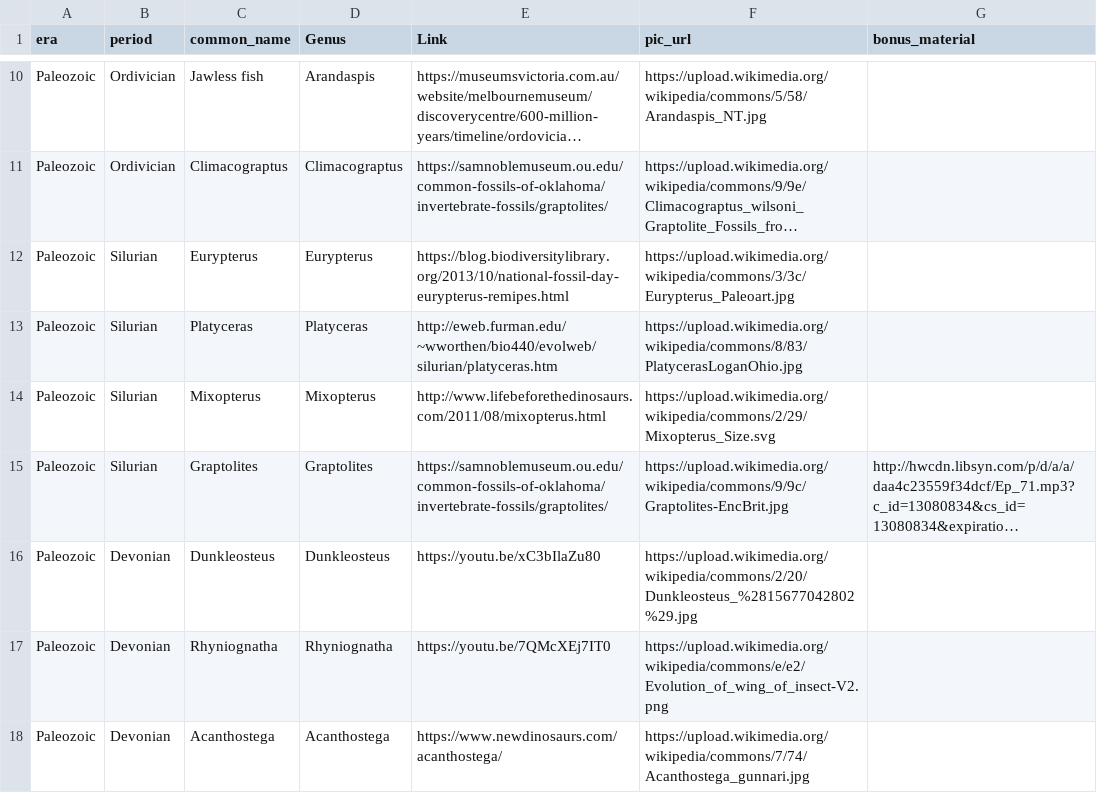
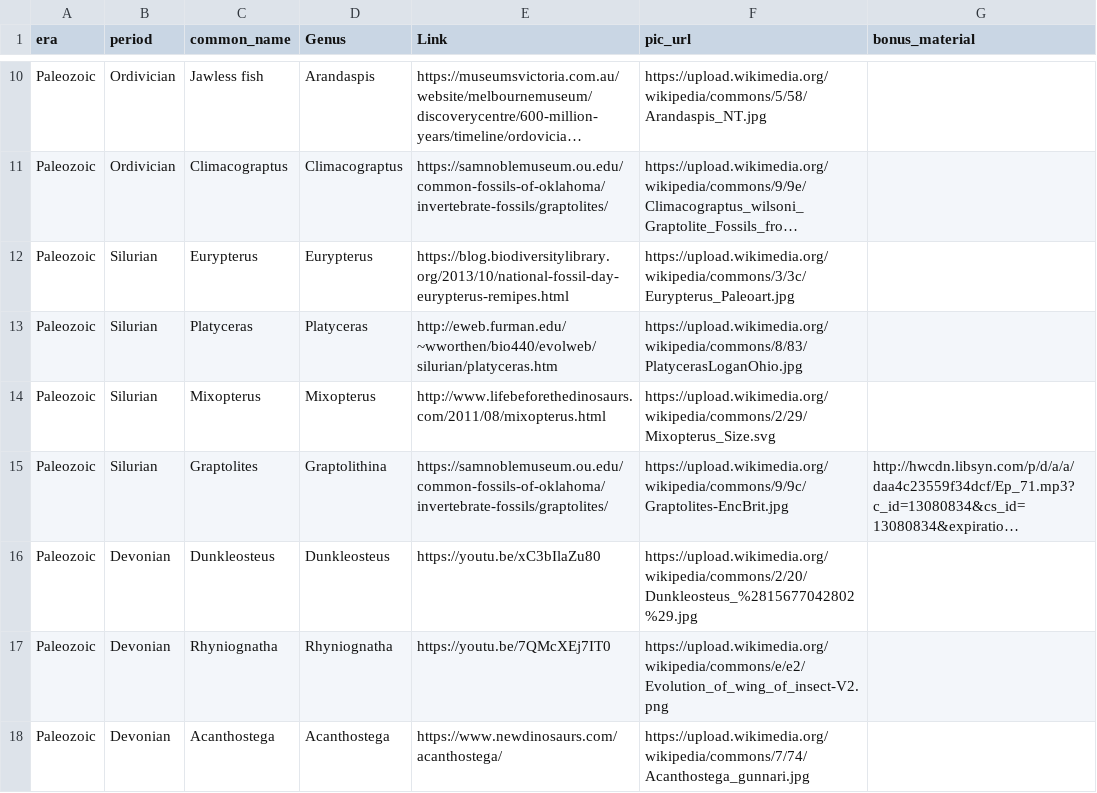
Before and after one commit to jwiggi18/HistoryOfEarth, a CSV file: inst/extdata/taxa_links.csv, drawn as a sheet; only a part is shown, gaps mark what is left out; long unchanged cells end in …; the diff names each change by its address in the sheet, - before the commit and + after, or states it on an @@ line.

Commit message:
change graptolites to graptolithina

```diff
--- a/inst/extdata/taxa_links.csv
+++ b/inst/extdata/taxa_links.csv
-D15 (Genus): Graptolites
+D15 (Genus): Graptolithina
```
